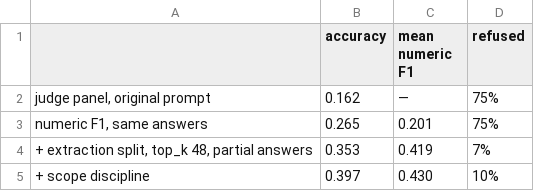
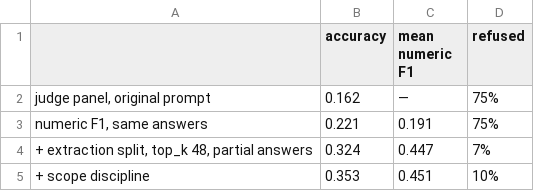
Before and after one commit to crajah/post-graph-rag, a CSV file: tables/ectqa-scoring-and-prompt-changes.csv, drawn as a sheet.

Commit message:
fix: stop counting chronology as figures, add period matching, correct the table
The numeric-F1 extractor counted every number in the text as a figure, which
corrupted the metric in both directions. A prose answer citing "fiscal 2023-q2
[1]" contributed 2023, 2 and 1 as asserted values, collapsing precision —
single-time answers containing their gold figures scored 0.38-0.59 against a
0.60 threshold, and the category read as zero when the system was right. In the
other direction, gold answers stating a year beside each figure handed out free
recall matches, inflating multi-time. Chronology and citation markers are now
stripped before matching, from gold and answer alike.

That exposed a second gap: some gold answers ARE periods — "in which quarter
was the margin highest" is answered by a quarter, not a figure — and stripping
periods from those golds left nothing to match. Period tokens now get their own
tier, normalised so "Q1 2022" and "2022-q1" compare equal, between figure
matching and the cosine fallback.

Every run in the published table is re-scored under the corrected metric and
the article's numbers are replaced, lower than before: 0.397 becomes 0.353,
with the correction stated in the text rather than silently applied. The honest
by-type picture: single-time 0.421 (the "zero" was this metric bug), multi-time
0.280 and relative-time 0.167 (previously overstated), cross-company 0.100 —
now a real failure of period selection, with figures produced for a different
quarter than the question intends.

```diff
--- a/tables/ectqa-scoring-and-prompt-changes.csv
+++ b/tables/ectqa-scoring-and-prompt-changes.csv
@@ -2,4 +2,4 @@
 "judge panel, original prompt",0.162,—,75%
-"numeric F1, same answers",0.265,0.201,75%
-"+ extraction split, top_k 48, partial answers",0.353,0.419,7%
-+ scope discipline,0.397,0.430,10%
+"numeric F1, same answers",0.221,0.191,75%
+"+ extraction split, top_k 48, partial answers",0.324,0.447,7%
++ scope discipline,0.353,0.451,10%
```
Also changed, not shown: 3 other files.
